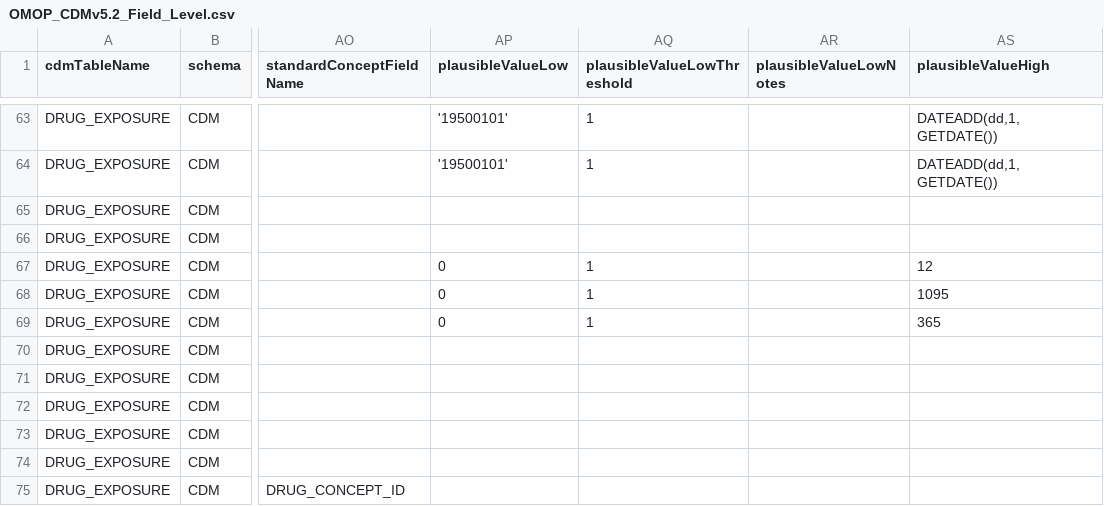
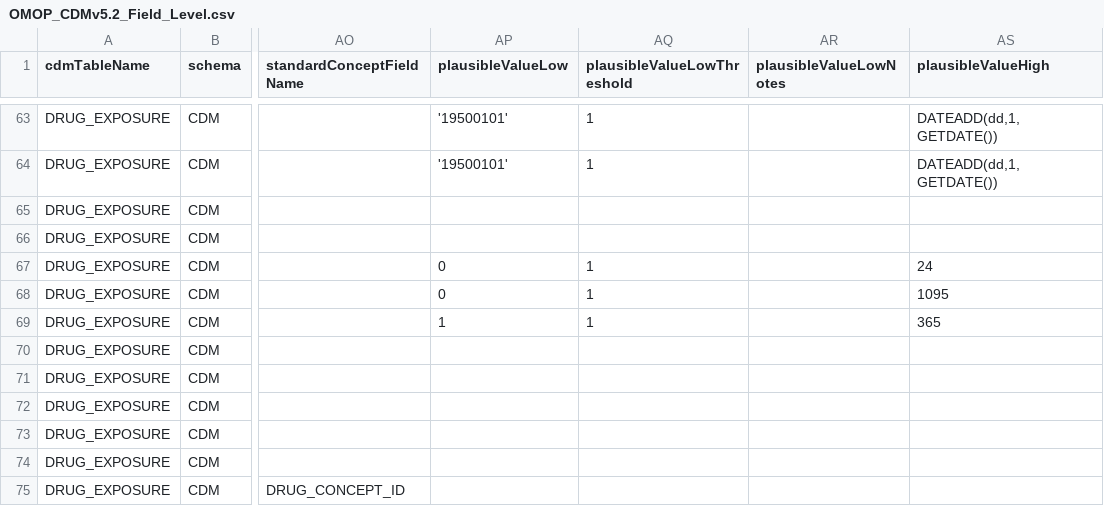
Before and after one commit to OHDSI/DataQualityDashboard, a CSV file: inst/csv/OMOP_CDMv5.2_Field_Level.csv, drawn as a sheet; only a part is shown, gaps mark what is left out; the diff names each change by its address in the sheet, - before the commit and + after, or states it on an @@ line.

Commit message:
changed value low for days supply to 1 and value high for refills to 24

```diff
--- a/inst/csv/OMOP_CDMv5.2_Field_Level.csv
+++ b/inst/csv/OMOP_CDMv5.2_Field_Level.csv
-AS67 (plausibleValueHigh): 12
+AS67 (plausibleValueHigh): 24
-AP69 (plausibleValueLow): 0
+AP69 (plausibleValueLow): 1
```
Also changed, not shown: inst/csv/OMOP_CDMv5.3_Field_Level.csv, inst/csv/OMOP_CDMv5.4_Field_Level.csv, 1 other file.
